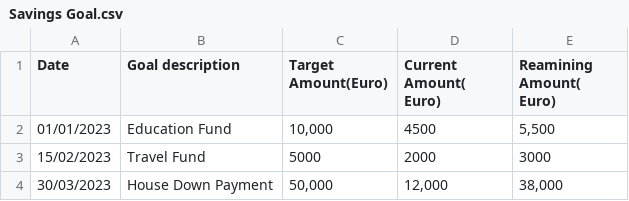
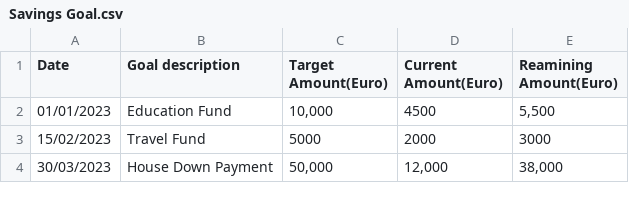
Before and after one commit to marin472/Group-Project, a CSV file: Savings Goal.csv, drawn as a sheet.

Commit message:
minor changes

```diff
--- a/Savings Goal.csv
+++ b/Savings Goal.csv
@@ -1,2 +1,2 @@
-Date,Goal description,Target Amount(Euro),Current Amount( Euro),Reamining Amount( Euro)
+Date,Goal description,Target Amount(Euro),Current Amount(Euro),Reamining Amount(Euro)
 01/01/2023,Education Fund,"10,000",4500,"5,500"
```
